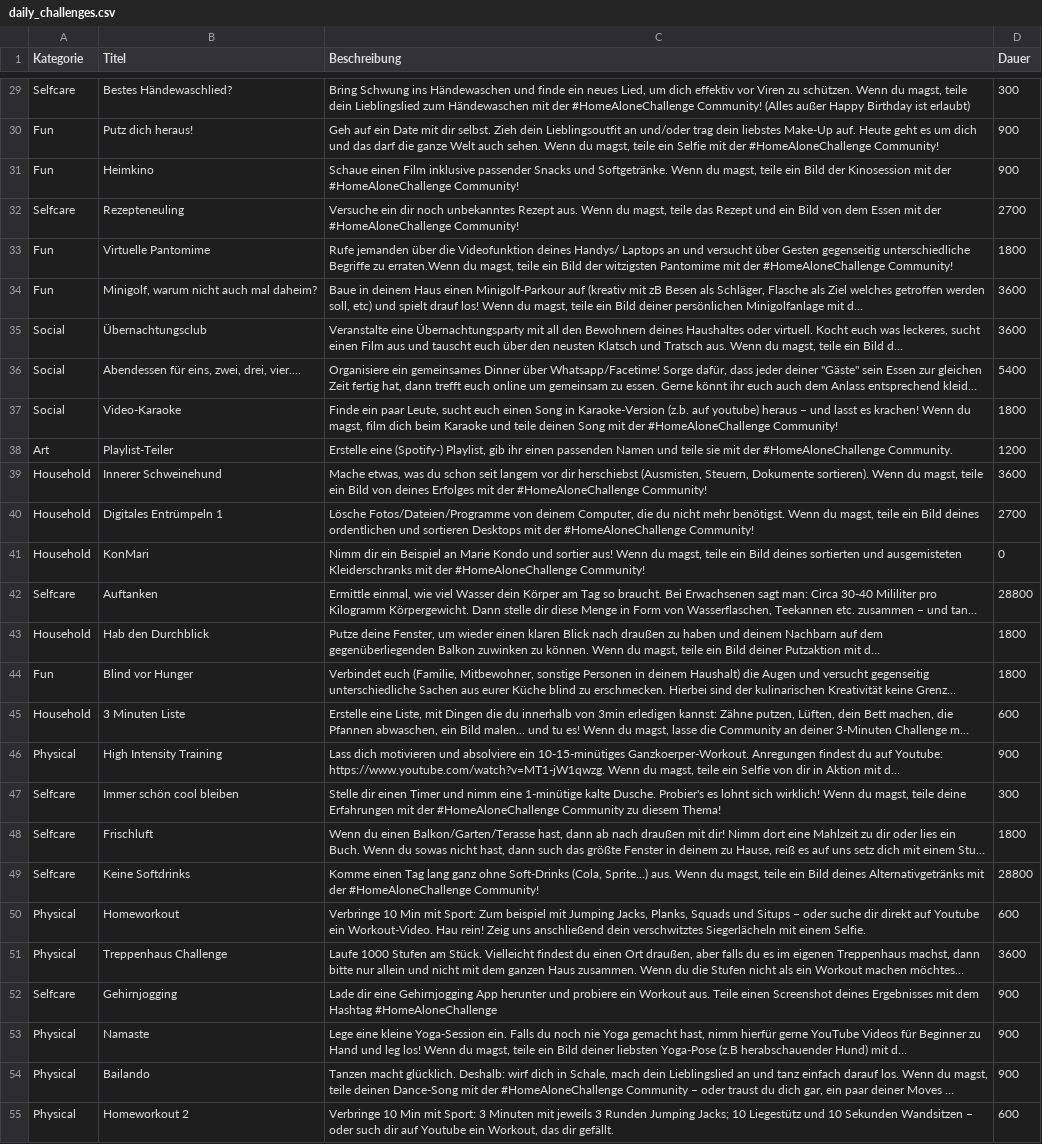
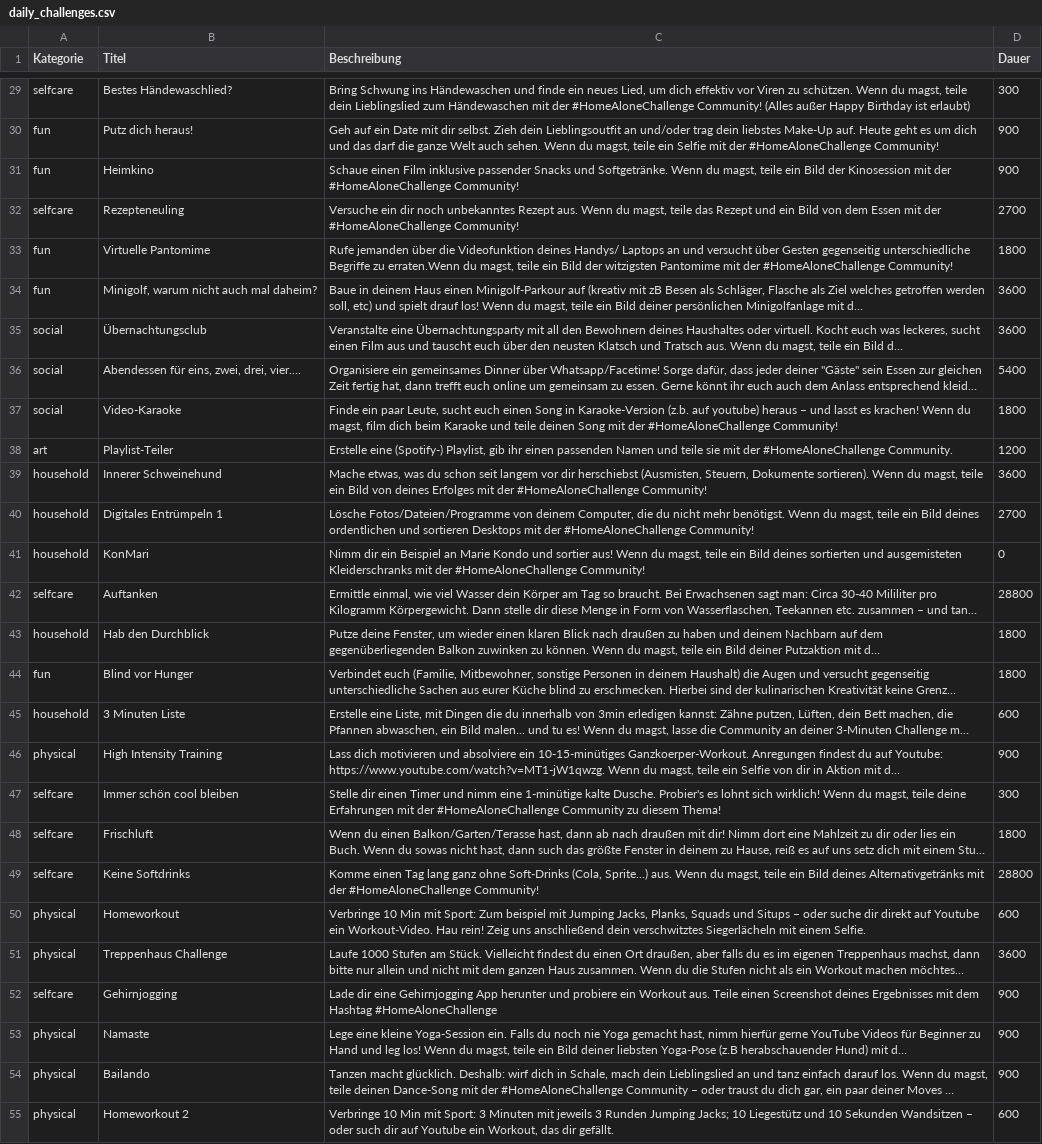
Before and after one commit to Home-Alone-Challenge/backend, a CSV file: lib/seeds/daily_challenges.csv, drawn as a sheet; only a part is shown, gaps mark what is left out; long unchanged cells end in …; the diff covers the shown part only; the diff names each change by its address in the sheet, - before the commit and + after, or states it on an @@ line.

```diff
--- a/lib/seeds/daily_challenges.csv
+++ b/lib/seeds/daily_challenges.csv
-A29 (Kategorie): Selfcare
+A29 (Kategorie): selfcare
-A30:A31 (Kategorie): Fun
+A30:A31 (Kategorie): fun
-A32 (Kategorie): Selfcare
+A32 (Kategorie): selfcare
-A33:A34 (Kategorie): Fun
+A33:A34 (Kategorie): fun
-A35:A37 (Kategorie): Social
+A35:A37 (Kategorie): social
-A38 (Kategorie): Art
+A38 (Kategorie): art
-A39:A41 (Kategorie): Household
+A39:A41 (Kategorie): household
-A42 (Kategorie): Selfcare
+A42 (Kategorie): selfcare
-A43 (Kategorie): Household
+A43 (Kategorie): household
-A44 (Kategorie): Fun
+A44 (Kategorie): fun
-A45 (Kategorie): Household
+A45 (Kategorie): household
-A46 (Kategorie): Physical
+A46 (Kategorie): physical
-A47:A49 (Kategorie): Selfcare
+A47:A49 (Kategorie): selfcare
-A50:A51 (Kategorie): Physical
+A50:A51 (Kategorie): physical
-A52 (Kategorie): Selfcare
+A52 (Kategorie): selfcare
-A53:A55 (Kategorie): Physical
+A53:A55 (Kategorie): physical
```
Also changed, not shown: 87 edited cells elsewhere in this file, 1 other file.
